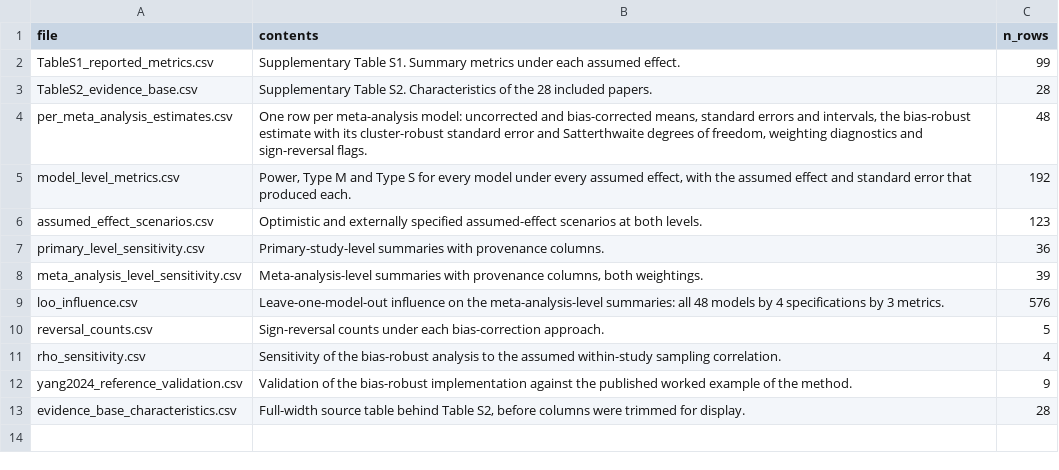
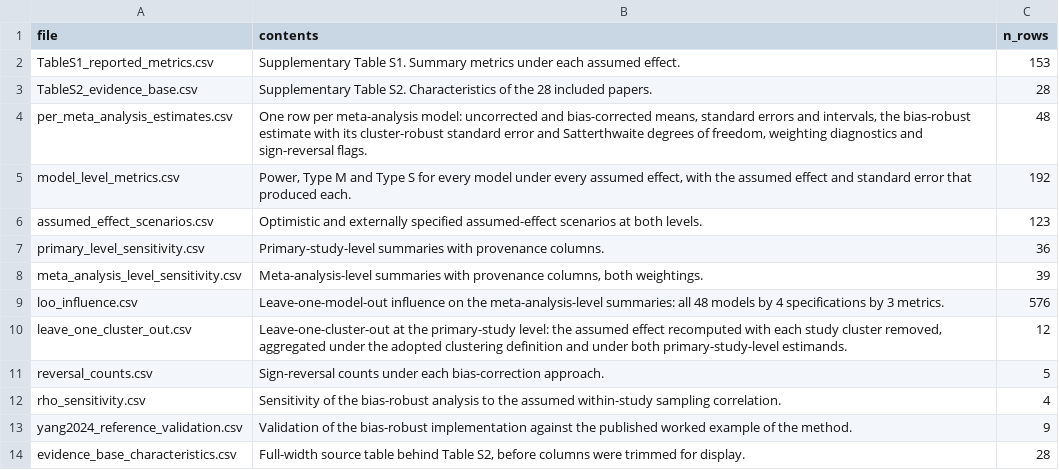
Before and after one commit to Ayumi-495/statistical_power_AnimCogn, a CSV file: results/revision/supplementary/metadata_files.csv, drawn as a sheet.

```diff
--- a/results/revision/supplementary/metadata_files.csv
+++ b/results/revision/supplementary/metadata_files.csv
@@ -1,3 +1,3 @@
 file,contents,n_rows
-TableS1_reported_metrics.csv,Supplementary Table S1. Summary metrics under each assumed effect.,99
+TableS1_reported_metrics.csv,Supplementary Table S1. Summary metrics under each assumed effect.,153
 TableS2_evidence_base.csv,Supplementary Table S2. Characteristics of the 28 included papers.,28
@@ -9,2 +9,3 @@ meta_analysis_level_sensitivity.csv,"Meta-analysis-level summaries with provenan
 loo_influence.csv,Leave-one-model-out influence on the meta-analysis-level summaries: all 48 models by 4 specifications by 3 metrics.,576
+leave_one_cluster_out.csv,"Leave-one-cluster-out at the primary-study level: the assumed effect recomputed with each study cluster removed, aggregated under the adopted clustering definition and under both primary-study-level estimands.",12
 reversal_counts.csv,Sign-reversal counts under each bias-correction approach.,5
```
Also changed, not shown: results/revision/supplementary/TableS1_reported_metrics.csv, results/revision/supplementary/metadata_columns.csv, 4 other files.
